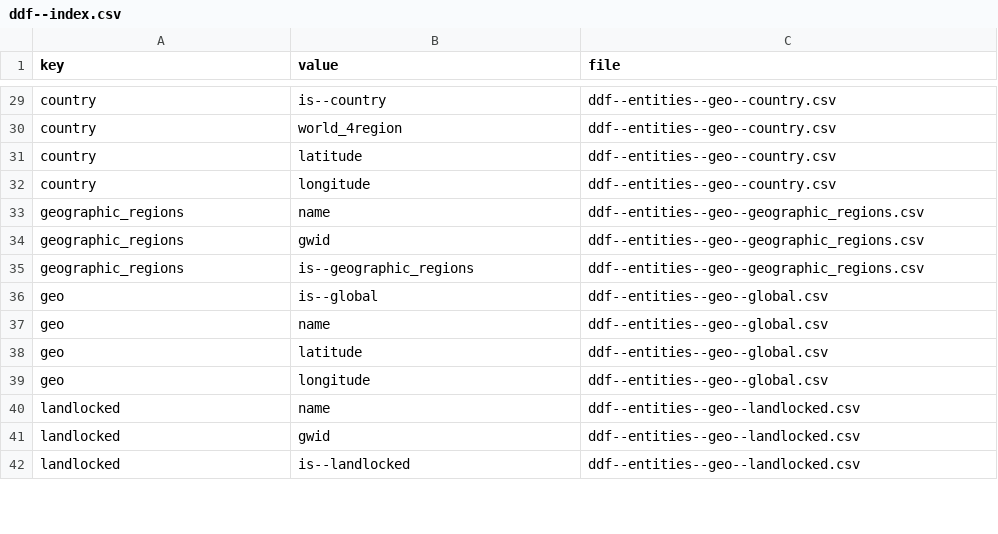
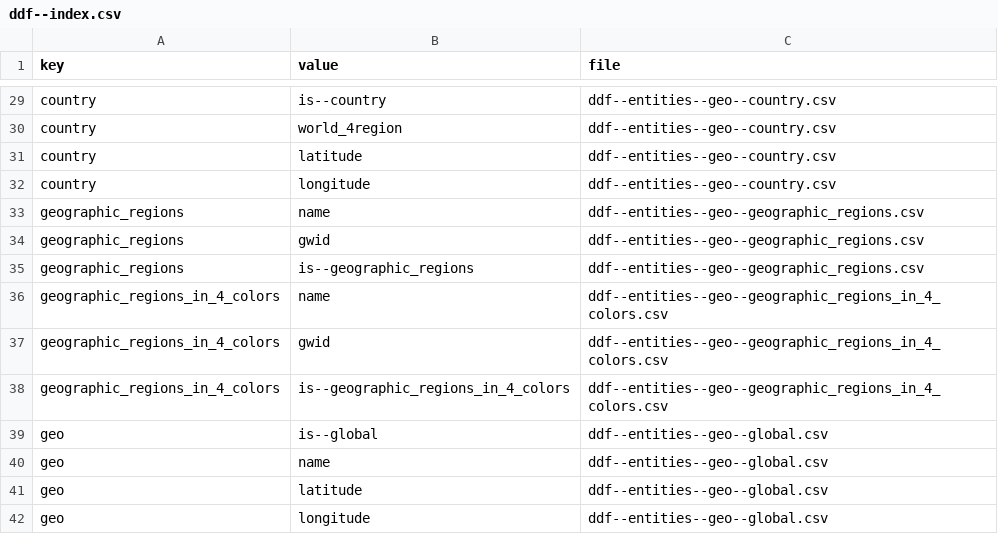
Before and after one commit to VS-work/ddf--gapminder--systema_globalis--light, a CSV file: ddf--index.csv, drawn as a sheet; only a part is shown, gaps mark what is left out; the shorter side is filled out with more unchanged rows; the diff covers the shown part only; the diff names each change by its address in the sheet, - before the commit and + after, or states it on an @@ line.

```diff
--- a/ddf--index.csv
+++ b/ddf--index.csv
+row 36: geographic_regions_in_4_colors | name | ddf--entities--geo--geographic_regions_in_4_colors.csv
+row 37: geographic_regions_in_4_colors | gwid | ddf--entities--geo--geographic_regions_in_4_colors.csv
+row 38: geographic_regions_in_4_colors | is--geographic_regions_in_4_colors | ddf--entities--geo--geographic_regions_in_4_colors.csv
```
Also changed, not shown: 5 added rows, 3 removed rows and 13 edited cells elsewhere in this file, ddf--concepts.csv, ddf--entities--geo--country.csv, 9 other files.
